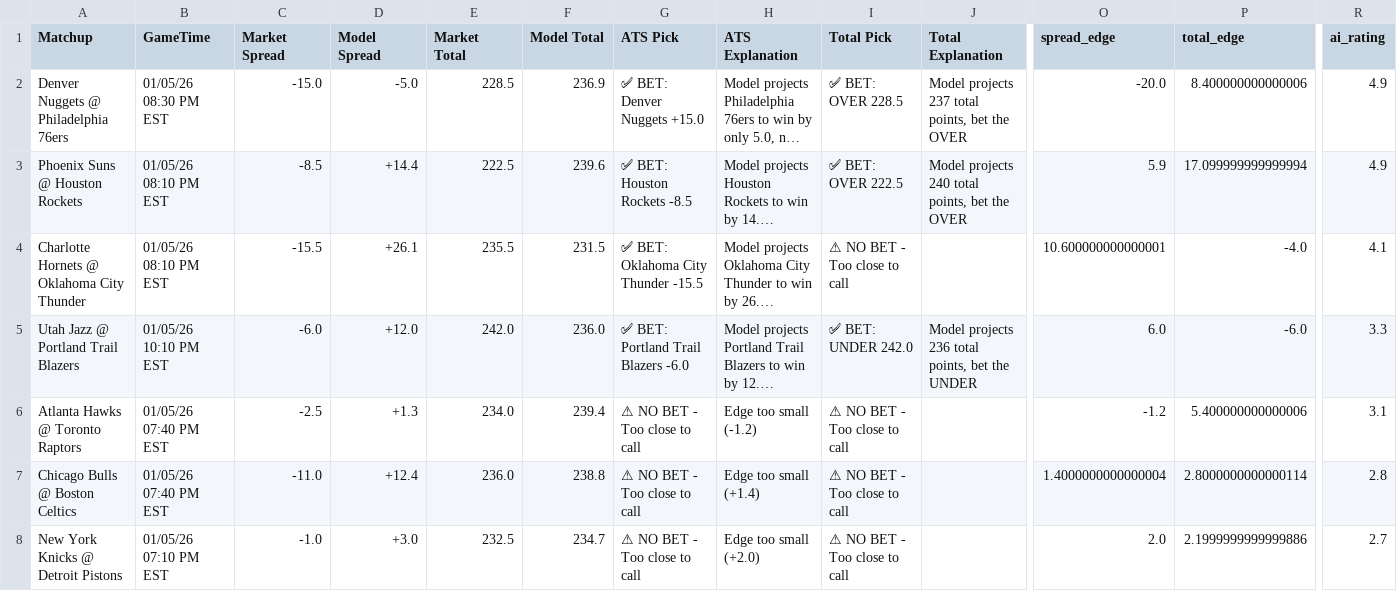
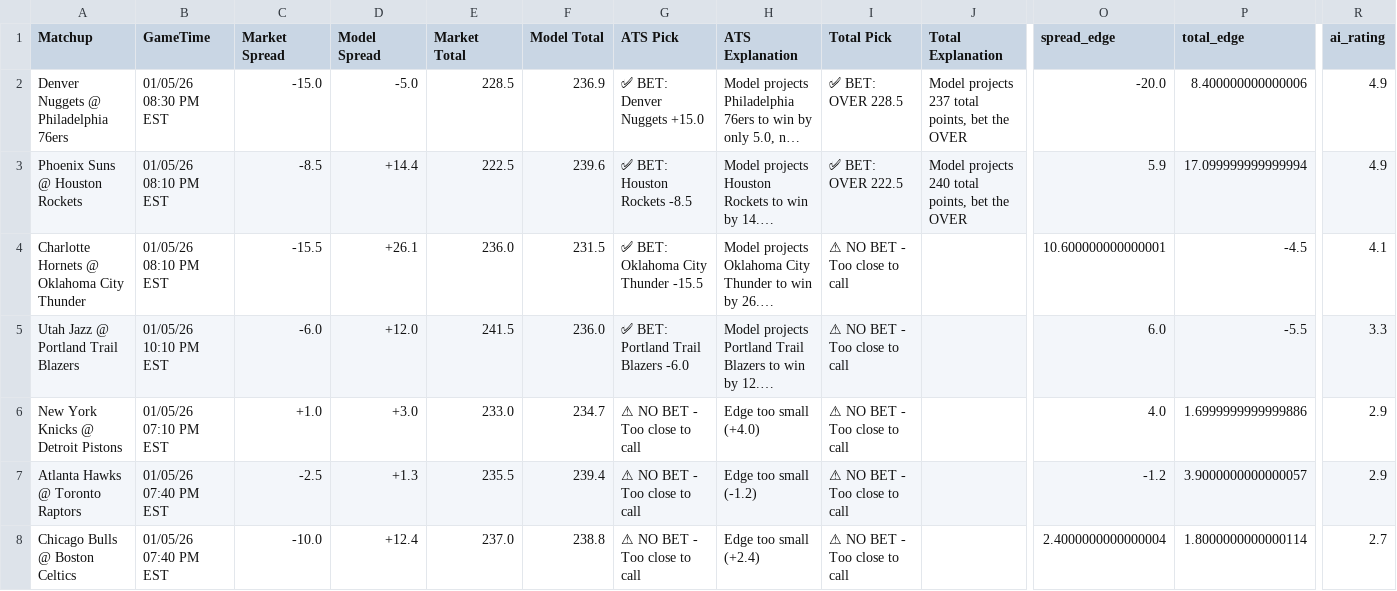
Before and after one commit to BangLetsGetIt/NBA-NCAA-Betting-Models, a CSV file: nba/nba_model_output.csv, drawn as a sheet; only a part is shown, gaps mark what is left out; long unchanged cells end in …; removed rows and columns are numbered as before the commit, all else as after; rows hold the shown columns only; the diff names each change by its address in the sheet, - before the commit and + after, or states it on an @@ line.

Commit message:
Update model outputs - 2026-01-05 18:20:49

```diff
--- a/nba/nba_model_output.csv
+++ b/nba/nba_model_output.csv
-E4 (Market Total): 235.5
+E4 (Market Total): 236.0
-P4 (total_edge): -4.0
+P4 (total_edge): -4.5
-E5 (Market Total): 242.0
+E5 (Market Total): 241.5
-I5 (Total Pick): ✅ BET: UNDER 242.0
+I5 (Total Pick): ⚠ NO BET - Too close to call
-J5 (Total Explanation): Model projects 236 total points, bet the UNDER
+J5 (Total Explanation): (empty)
-P5 (total_edge): -6.0
+P5 (total_edge): -5.5
+row 6: New York Knicks @ Detroit Pistons | 01/05/26 07:10 PM EST | +1.0 | +3.0 | 233.0 | 234.7 | ⚠ NO BET - Too close to call | Edge too small (+4.0) | ⚠ NO BET - Too close to call |  | 4.0 | 1.6999999999999886 | 2.9
-E7 (Market Total): 234.0
+E7 (Market Total): 235.5
-P7 (total_edge): 5.400000000000006
+P7 (total_edge): 3.9000000000000057
-R7 (ai_rating): 3.1
+R7 (ai_rating): 2.9
-C8 (Market Spread): -11.0
+C8 (Market Spread): -10.0
-E8 (Market Total): 236.0
+E8 (Market Total): 237.0
-H8 (ATS Explanation): Edge too small (+1.4)
+H8 (ATS Explanation): Edge too small (+2.4)
-O8 (spread_edge): 1.4000000000000004
+O8 (spread_edge): 2.4000000000000004
-P8 (total_edge): 2.8000000000000114
+P8 (total_edge): 1.8000000000000114
-R8 (ai_rating): 2.8
+R8 (ai_rating): 2.7
-row 8: New York Knicks @ Detroit Pistons | 01/05/26 07:10 PM EST | -1.0 | +3.0 | 232.5 | 234.7 | ⚠ NO BET - Too close to call | Edge too small (+2.0) | ⚠ NO BET - Too close to call |  | 2.0 | 2.1999999999999886 | 2.7
```
Also changed, not shown: 3 other files.
